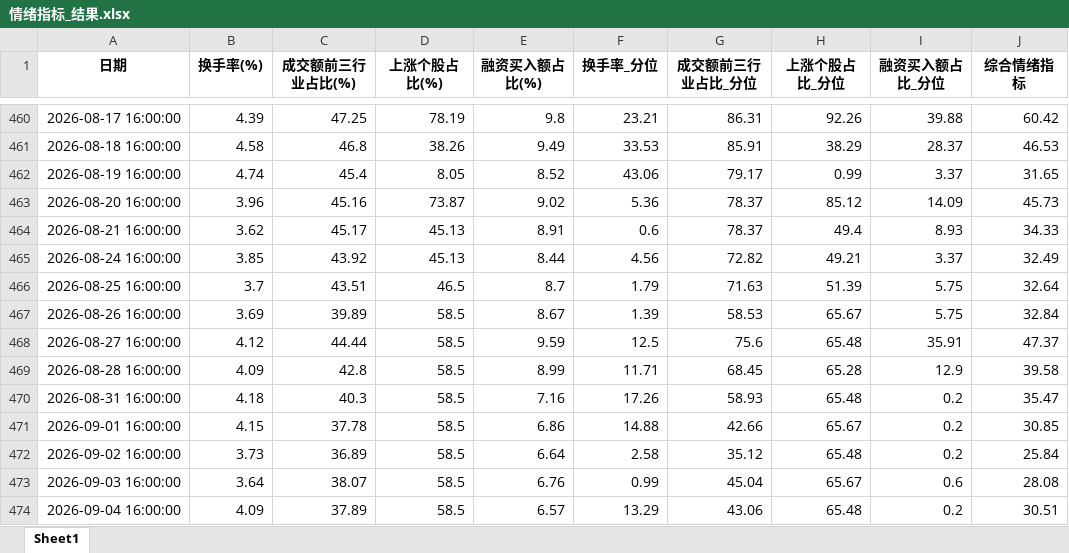
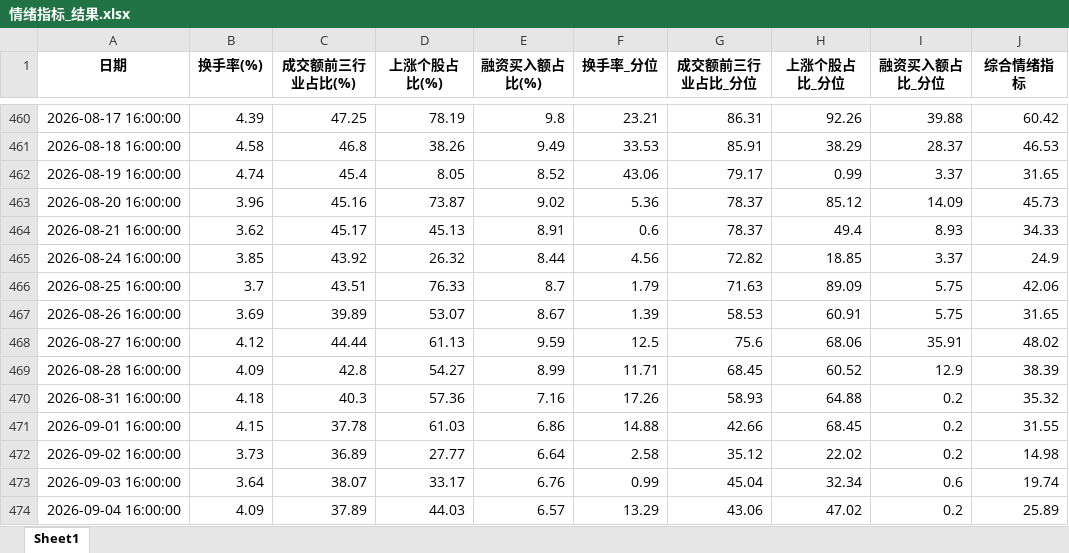
Before and after one commit to wsjjasper/share, an Excel workbook: docs/情绪指标_结果.xlsx, sheet Sheet1, drawn as a sheet; only a part is shown, gaps mark what is left out; values as stored, in another font and other column widths than the file's, no borders; the diff covers the shown part only; the diff names each change by its address in the sheet, - before the commit and + after, or states it on an @@ line.

```diff
--- a/docs/情绪指标_结果.xlsx (sheet Sheet1)
+++ b/docs/情绪指标_结果.xlsx (sheet Sheet1)
-D465 (上涨个股占比(%)): 45.13
+D465 (上涨个股占比(%)): 26.32
-H465 (上涨个股占比_分位): 49.21
+H465 (上涨个股占比_分位): 18.85
-J465 (综合情绪指标): 32.49
+J465 (综合情绪指标): 24.9
-D466 (上涨个股占比(%)): 46.5
+D466 (上涨个股占比(%)): 76.33
-H466 (上涨个股占比_分位): 51.39
+H466 (上涨个股占比_分位): 89.09
-J466 (综合情绪指标): 32.64
+J466 (综合情绪指标): 42.06
-D467 (上涨个股占比(%)): 58.5
+D467 (上涨个股占比(%)): 53.07
-H467 (上涨个股占比_分位): 65.67
+H467 (上涨个股占比_分位): 60.91
-J467 (综合情绪指标): 32.84
+J467 (综合情绪指标): 31.65
-D468 (上涨个股占比(%)): 58.5
+D468 (上涨个股占比(%)): 61.13
-H468 (上涨个股占比_分位): 65.48
+H468 (上涨个股占比_分位): 68.06
-J468 (综合情绪指标): 47.37
+J468 (综合情绪指标): 48.02
-D469 (上涨个股占比(%)): 58.5
+D469 (上涨个股占比(%)): 54.27
-H469 (上涨个股占比_分位): 65.28
+H469 (上涨个股占比_分位): 60.52
-J469 (综合情绪指标): 39.58
+J469 (综合情绪指标): 38.39
-D470 (上涨个股占比(%)): 58.5
+D470 (上涨个股占比(%)): 57.36
-H470 (上涨个股占比_分位): 65.48
+H470 (上涨个股占比_分位): 64.88
-J470 (综合情绪指标): 35.47
+J470 (综合情绪指标): 35.32
-D471 (上涨个股占比(%)): 58.5
+D471 (上涨个股占比(%)): 61.03
-H471 (上涨个股占比_分位): 65.67
+H471 (上涨个股占比_分位): 68.45
-J471 (综合情绪指标): 30.85
+J471 (综合情绪指标): 31.55
-D472 (上涨个股占比(%)): 58.5
+D472 (上涨个股占比(%)): 27.77
-H472 (上涨个股占比_分位): 65.48
+H472 (上涨个股占比_分位): 22.02
-J472 (综合情绪指标): 25.84
+J472 (综合情绪指标): 14.98
-D473 (上涨个股占比(%)): 58.5
+D473 (上涨个股占比(%)): 33.17
-H473 (上涨个股占比_分位): 65.67
+H473 (上涨个股占比_分位): 32.34
-J473 (综合情绪指标): 28.08
+J473 (综合情绪指标): 19.74
-D474 (上涨个股占比(%)): 58.5
+D474 (上涨个股占比(%)): 44.03
-H474 (上涨个股占比_分位): 65.48
+H474 (上涨个股占比_分位): 47.02
-J474 (综合情绪指标): 30.51
+J474 (综合情绪指标): 25.89
```
Also changed, not shown: 1 added row and 26 edited cells elsewhere in this sheet, docs/副本万得全A.xlsx, 副本万得全A.xlsx, 7 other files.
